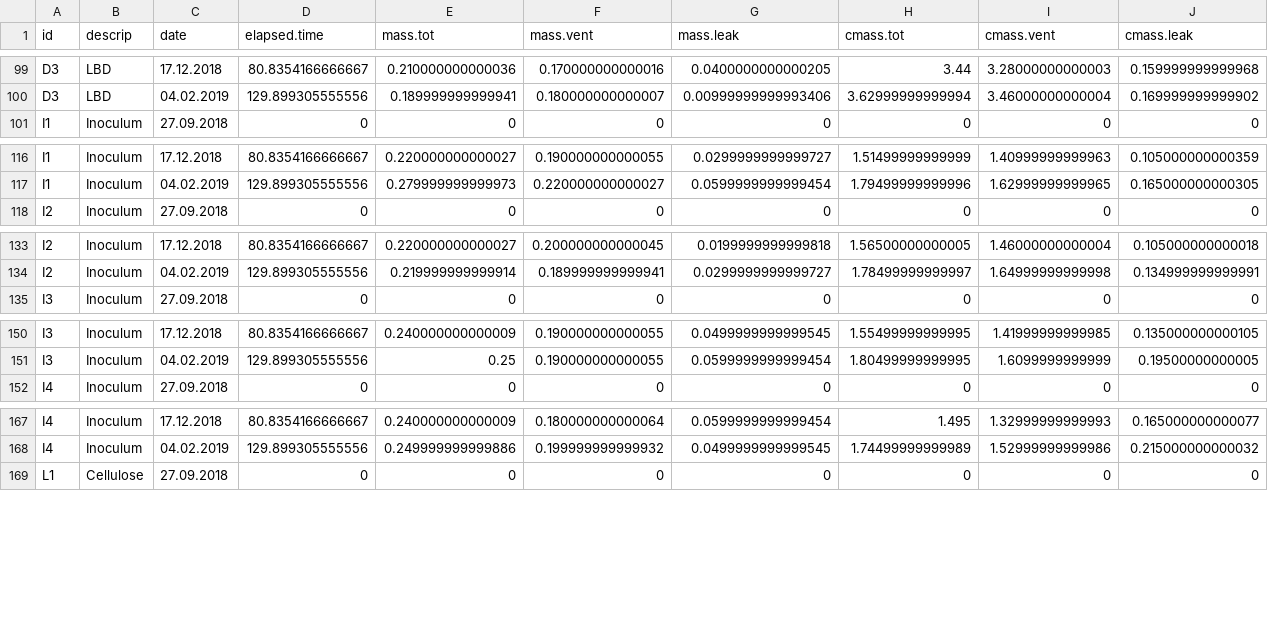
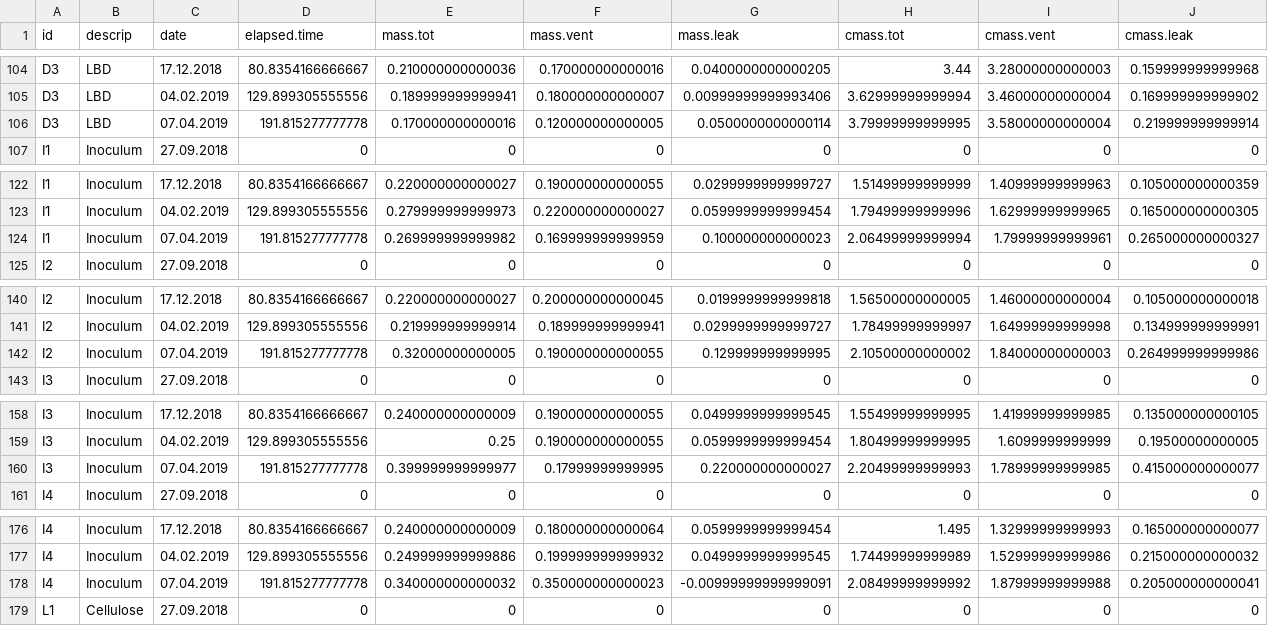
Before and after one commit to sashahafner/GD-BMP_paper_2019, a CSV file: experiments/IISBMP2/output/leaks.csv, drawn as a sheet; only a part is shown, gaps mark what is left out; the diff covers the shown part only.

```diff
--- a/experiments/IISBMP2/output/leaks.csv
+++ b/experiments/IISBMP2/output/leaks.csv
@@ -100,2 +105,3 @@
 "D3","LBD","04.02.2019",129.899305555556,0.189999999999941,0.180000000000007,0.00999999999993406,3.62999999999994,3.46000000000004,0.169999999999902
+"D3","LBD","07.04.2019",191.815277777778,0.170000000000016,0.120000000000005,0.0500000000000114,3.79999999999995,3.58000000000004,0.219999999999914
 "I1","Inoculum","27.09.2018",0,0,0,0,0,0,0
@@ -117,2 +123,3 @@
 "I1","Inoculum","04.02.2019",129.899305555556,0.279999999999973,0.220000000000027,0.0599999999999454,1.79499999999996,1.62999999999965,0.165000000000305
+"I1","Inoculum","07.04.2019",191.815277777778,0.269999999999982,0.169999999999959,0.100000000000023,2.06499999999994,1.79999999999961,0.265000000000327
 "I2","Inoculum","27.09.2018",0,0,0,0,0,0,0
@@ -134,2 +141,3 @@
 "I2","Inoculum","04.02.2019",129.899305555556,0.219999999999914,0.189999999999941,0.0299999999999727,1.78499999999997,1.64999999999998,0.134999999999991
+"I2","Inoculum","07.04.2019",191.815277777778,0.32000000000005,0.190000000000055,0.129999999999995,2.10500000000002,1.84000000000003,0.264999999999986
 "I3","Inoculum","27.09.2018",0,0,0,0,0,0,0
@@ -151,2 +159,3 @@
 "I3","Inoculum","04.02.2019",129.899305555556,0.25,0.190000000000055,0.0599999999999454,1.80499999999995,1.6099999999999,0.19500000000005
+"I3","Inoculum","07.04.2019",191.815277777778,0.399999999999977,0.17999999999995,0.220000000000027,2.20499999999993,1.78999999999985,0.415000000000077
 "I4","Inoculum","27.09.2018",0,0,0,0,0,0,0
@@ -168,2 +177,3 @@
 "I4","Inoculum","04.02.2019",129.899305555556,0.249999999999886,0.199999999999932,0.0499999999999545,1.74499999999989,1.52999999999986,0.215000000000032
+"I4","Inoculum","07.04.2019",191.815277777778,0.340000000000032,0.350000000000023,-0.00999999999999091,2.08499999999992,1.87999999999988,0.205000000000041
 "L1","Cellulose","27.09.2018",0,0,0,0,0,0,0
```
Also changed, not shown: 8 added rows elsewhere in this file, experiments/IISBMP1/output/water.csv, experiments/IISBMP2/output/biogas.csv, 12 other files.
